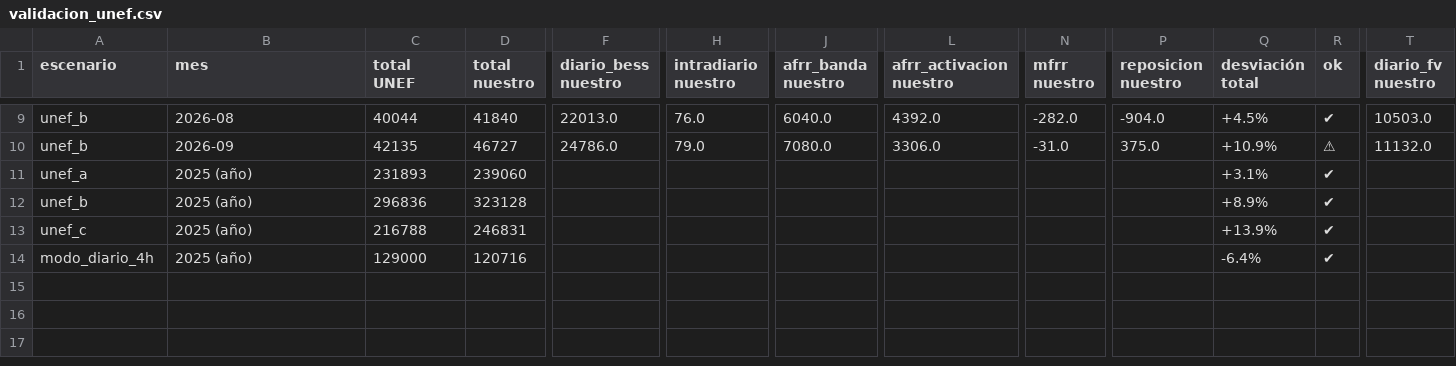
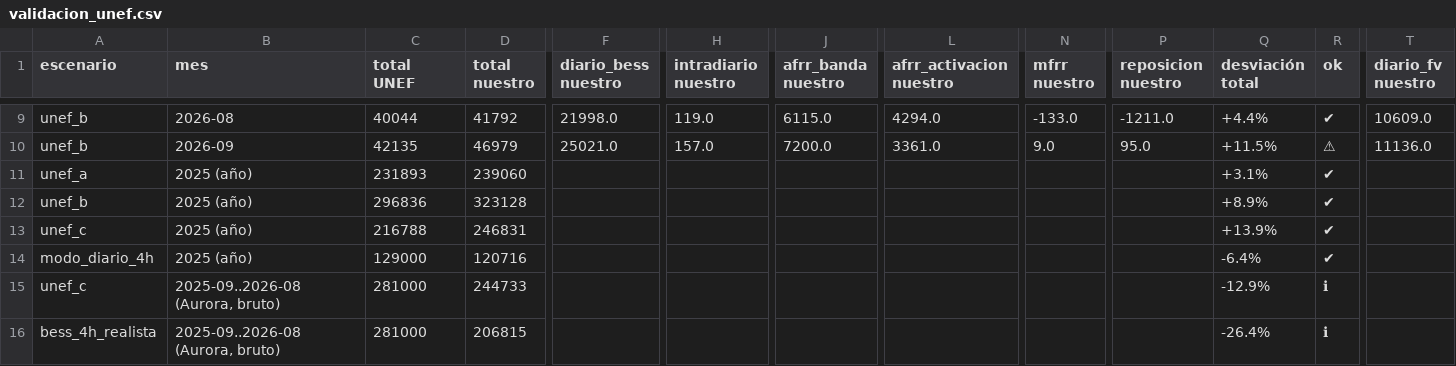
Before and after one commit to juanjo2004jv-dev/informe-mercados, a CSV file: data/simulador/resultados/validacion_unef.csv, drawn as a sheet; only a part is shown, gaps mark what is left out; rows hold the shown columns only; the diff covers the shown part only; the diff names each change by its address in the sheet, - before the commit and + after, or states it on an @@ line.

```diff
--- a/data/simulador/resultados/validacion_unef.csv
+++ b/data/simulador/resultados/validacion_unef.csv
-D9 (total nuestro): 41840
+D9 (total nuestro): 41792
-F9 (diario_bess nuestro): 22013.0
+F9 (diario_bess nuestro): 21998.0
-H9 (intradiario nuestro): 76.0
+H9 (intradiario nuestro): 119.0
-J9 (afrr_banda nuestro): 6040.0
+J9 (afrr_banda nuestro): 6115.0
-L9 (afrr_activacion nuestro): 4392.0
+L9 (afrr_activacion nuestro): 4294.0
-N9 (mfrr nuestro): -282.0
+N9 (mfrr nuestro): -133.0
-P9 (reposicion nuestro): -904.0
+P9 (reposicion nuestro): -1211.0
-Q9 (desviación total): +4.5%
+Q9 (desviación total): +4.4%
-T9 (diario_fv nuestro): 10503.0
+T9 (diario_fv nuestro): 10609.0
-D10 (total nuestro): 46727
+D10 (total nuestro): 46979
-F10 (diario_bess nuestro): 24786.0
+F10 (diario_bess nuestro): 25021.0
-H10 (intradiario nuestro): 79.0
+H10 (intradiario nuestro): 157.0
-J10 (afrr_banda nuestro): 7080.0
+J10 (afrr_banda nuestro): 7200.0
-L10 (afrr_activacion nuestro): 3306.0
+L10 (afrr_activacion nuestro): 3361.0
-N10 (mfrr nuestro): -31.0
+N10 (mfrr nuestro): 9.0
-P10 (reposicion nuestro): 375.0
+P10 (reposicion nuestro): 95.0
-Q10 (desviación total): +10.9%
+Q10 (desviación total): +11.5%
-T10 (diario_fv nuestro): 11132.0
+T10 (diario_fv nuestro): 11136.0
+row 15: unef_c | 2025-09..2026-08 (Aurora, bruto) | 281000 | 244733 |  |  |  |  |  |  | -12.9% | ℹ
+row 16: bess_4h_realista | 2025-09..2026-08 (Aurora, bruto) | 281000 | 206815 |  |  |  |  |  |  | -26.4% | ℹ
```
Also changed, not shown: 59 edited cells elsewhere in this file, 15 other files.
